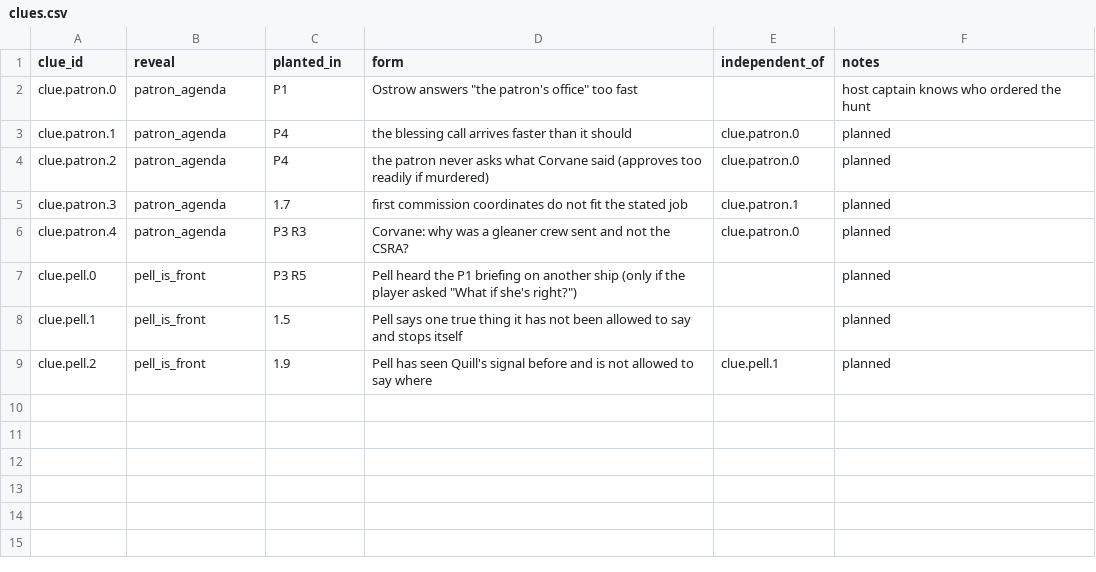
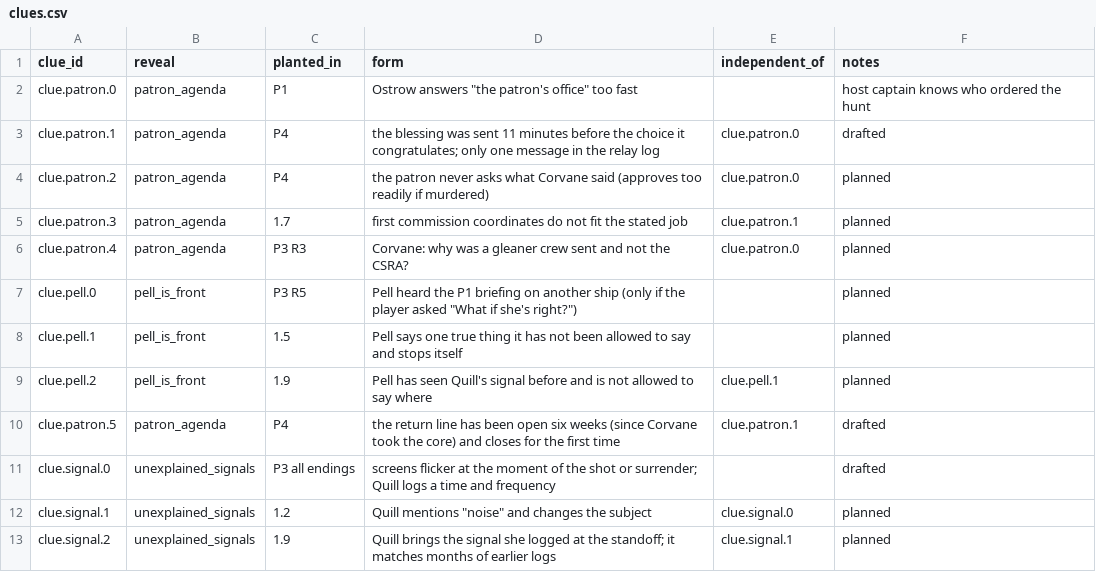
Before and after one commit to davebjr-design/interdict, a CSV file: data/narrative/clues.csv, drawn as a sheet.

```diff
--- a/data/narrative/clues.csv
+++ b/data/narrative/clues.csv
@@ -2,3 +2,3 @@ clue_id,reveal,planted_in,form,independent_of,notes
 clue.patron.0,patron_agenda,P1,Ostrow answers "the patron's office" too fast,,host captain knows who ordered the hunt
-clue.patron.1,patron_agenda,P4,the blessing call arrives faster than it should,clue.patron.0,planned
+clue.patron.1,patron_agenda,P4,the blessing was sent 11 minutes before the choice it congratulates; only one message in the relay log,clue.patron.0,drafted
 clue.patron.2,patron_agenda,P4,the patron never asks what Corvane said (approves too readily if murdered),clue.patron.0,planned
@@ -9 +9,5 @@ clue.pell.1,pell_is_front,1.5,Pell says one true thing it has not been allowed t
 clue.pell.2,pell_is_front,1.9,Pell has seen Quill's signal before and is not allowed to say where,clue.pell.1,planned
+clue.patron.5,patron_agenda,P4,the return line has been open six weeks (since Corvane took the core) and closes for the first time,clue.patron.1,drafted
+clue.signal.0,unexplained_signals,P3 all endings,screens flicker at the moment of the shot or surrender; Quill logs a time and frequency,,drafted
+clue.signal.1,unexplained_signals,1.2,Quill mentions "noise" and changes the subject,clue.signal.0,planned
+clue.signal.2,unexplained_signals,1.9,Quill brings the signal she logged at the standoff; it matches months of earlier logs,clue.signal.1,planned
```
Also changed, not shown: data/narrative/knowledge.csv, 3 other files.
